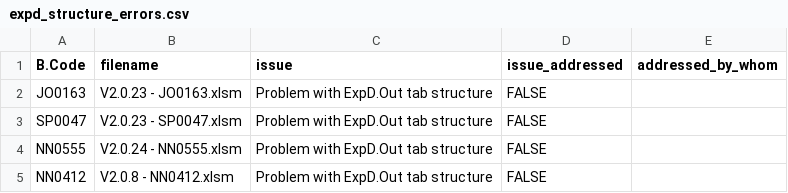
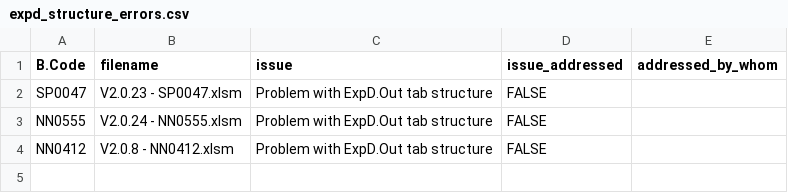
Before and after one commit to CIAT/ERA_dev, a CSV file: data/data_entry/industrious_elephant_2023/data_issues/expd_structure_errors.csv, drawn as a sheet; the diff names each change by its address in the sheet, - before the commit and + after, or states it on an @@ line.

Commit message:
updated

```diff
--- a/data/data_entry/industrious_elephant_2023/data_issues/expd_structure_errors.csv
+++ b/data/data_entry/industrious_elephant_2023/data_issues/expd_structure_errors.csv
-row 2: JO0163 | V2.0.23 - JO0163.xlsm | Problem with ExpD.Out tab structure | FALSE
```
